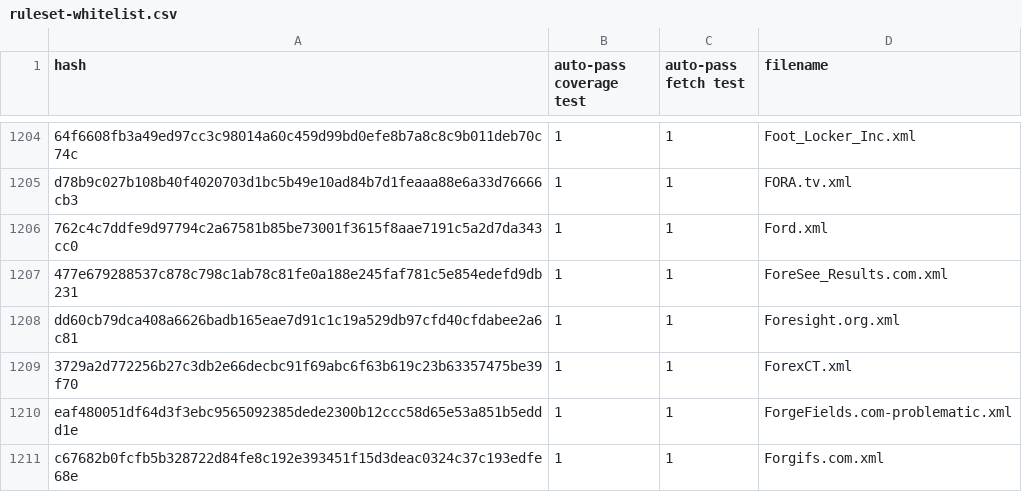
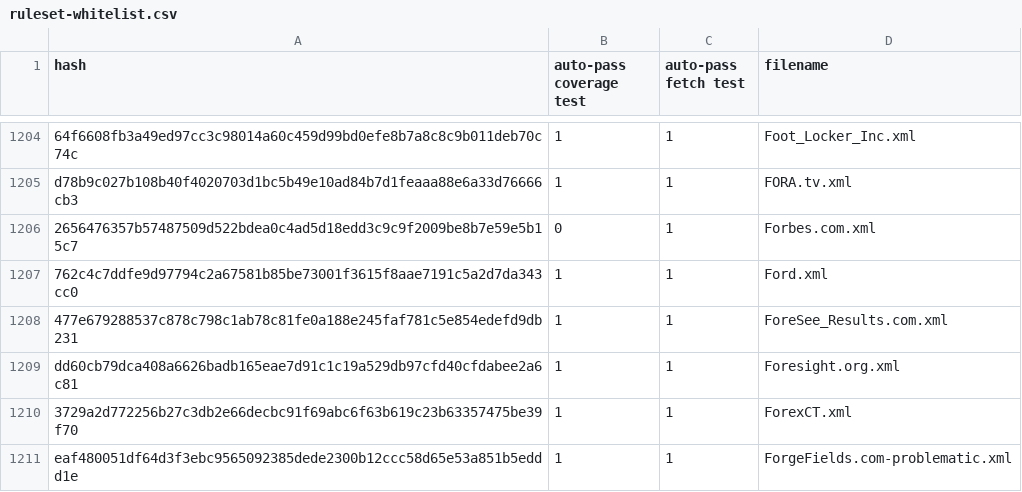
Before and after one commit to EFForg/https-everywhere, a CSV file: utils/ruleset-whitelist.csv, drawn as a sheet; only a part is shown, gaps mark what is left out; the shorter side is filled out with more unchanged rows; the diff names each change by its address in the sheet, - before the commit and + after, or states it on an @@ line.

Commit message:
Update Forbes.com.xml (#10833)
* Update Forbes.com.xml

* Update Forbes.com.xml

* Update Forbes.com.xml

* Update Forbes.com.xml

* Update Forbes.com.xml

* Update ruleset-whitelist.csv

```diff
--- a/utils/ruleset-whitelist.csv
+++ b/utils/ruleset-whitelist.csv
+row 1206: 2656476357b57487509d522bdea0c4ad5d18edd3c9c9f2009be8b7e59e5b15c7 | 0 | 1 | Forbes.com.xml
```
Also changed, not shown: 1 other file.
